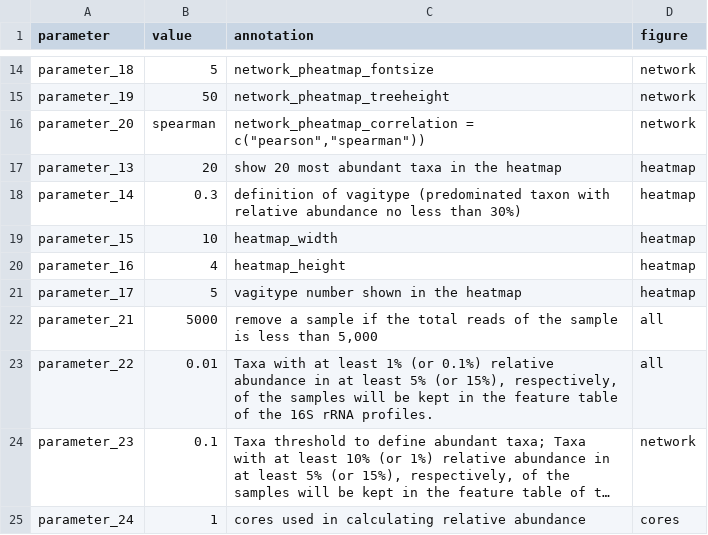
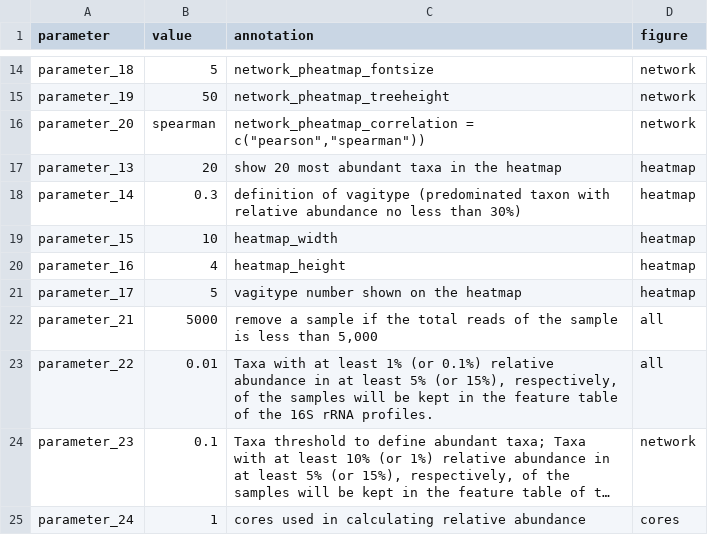
Before and after one commit to DrBinZhu/16S_rRNA_analysis, a CSV file: parameter_list.csv, drawn as a sheet; only a part is shown, gaps mark what is left out; long unchanged cells end in ….

Commit message:
Update parameter_list.csv

```diff
--- a/parameter_list.csv
+++ b/parameter_list.csv
@@ -20,3 +20,3 @@ parameter_15,10,heatmap_width,heatmap
 parameter_16,4,heatmap_height,heatmap
-parameter_17,5,vagitype number shown in the heatmap,heatmap
+parameter_17,5,vagitype number shown on the heatmap,heatmap
 parameter_21,5000,"remove a sample if the total reads of the sample is less than 5,000",all
```
